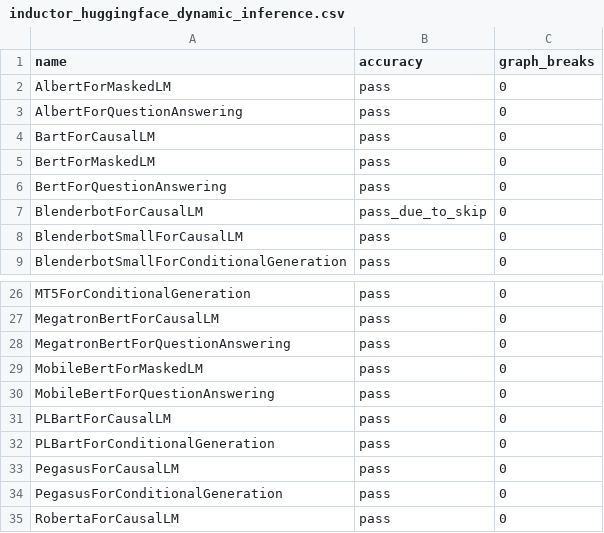
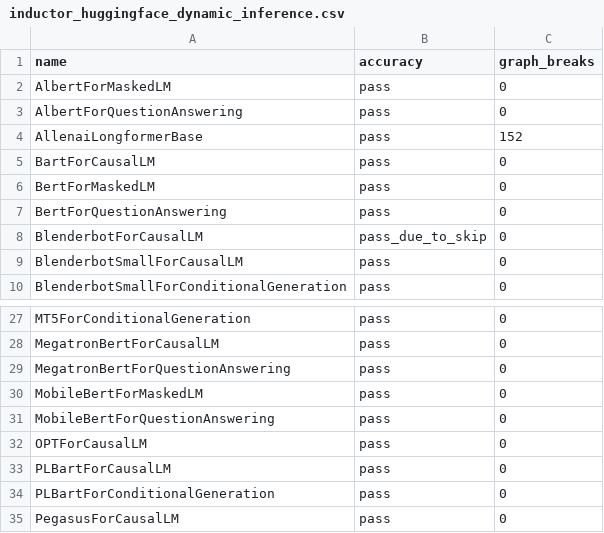
Before and after one commit to AaronWang04/pytorch, a CSV file: benchmarks/dynamo/ci_expected_accuracy/inductor_huggingface_dynamic_inference.csv, drawn as a sheet; only a part is shown, gaps mark what is left out; the shorter side is filled out with more unchanged rows.

```diff
--- a/benchmarks/dynamo/ci_expected_accuracy/inductor_huggingface_dynamic_inference.csv
+++ b/benchmarks/dynamo/ci_expected_accuracy/inductor_huggingface_dynamic_inference.csv
@@ -3,2 +3,3 @@ AlbertForMaskedLM,pass,0
 AlbertForQuestionAnswering,pass,0
+AllenaiLongformerBase,pass,152
 BartForCausalLM,pass,0
@@ -30,2 +31,3 @@ MobileBertForMaskedLM,pass,0
 MobileBertForQuestionAnswering,pass,0
+OPTForCausalLM,pass,0
 PLBartForCausalLM,pass,0
```
Also changed, not shown: benchmarks/dynamo/ci_expected_accuracy/inductor_huggingface_dynamic_training.csv, benchmarks/dynamo/ci_expected_accuracy/inductor_huggingface_inference.csv, 2 other files.
